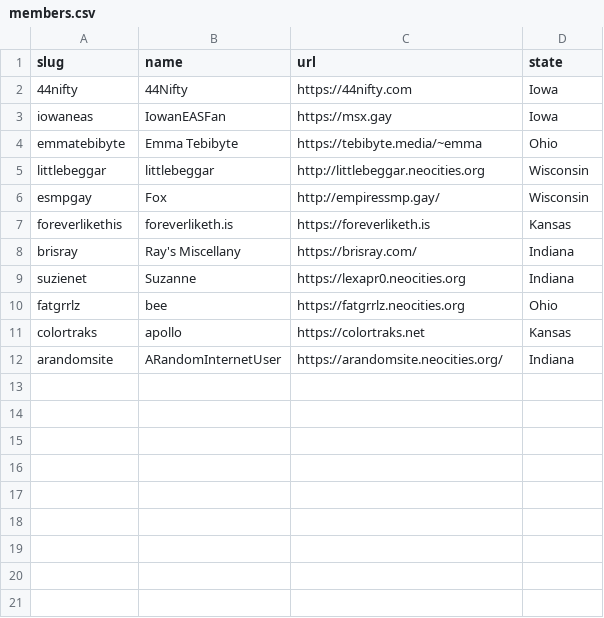
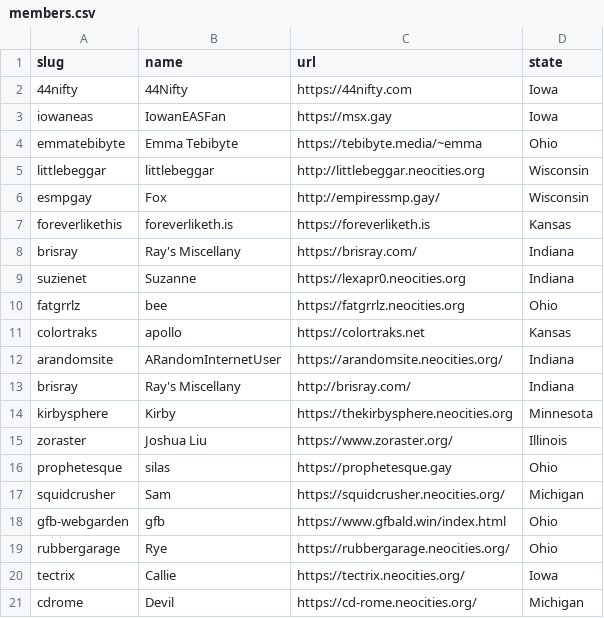
Before and after one commit to 44Nifty/CornRing, a CSV file: _data/members.csv, drawn as a sheet.

Commit message:
Update members.csv

```diff
--- a/_data/members.csv
+++ b/_data/members.csv
@@ -12 +12,10 @@ colortraks,"apollo",https://colortraks.net,Kansas
 arandomsite,"ARandomInternetUser",https://arandomsite.neocities.org/,Indiana
+brisray,"Ray's Miscellany",http://brisray.com/,Indiana
+kirbysphere,"Kirby",https://thekirbysphere.neocities.org,Minnesota
+zoraster,"Joshua Liu",https://www.zoraster.org/,Illinois
+prophetesque,"silas",https://prophetesque.gay,Ohio
+squidcrusher,"Sam",https://squidcrusher.neocities.org/,Michigan
+gfb-webgarden,"gfb",https://www.gfbald.win/index.html,Ohio
+rubbergarage,"Rye",https://rubbergarage.neocities.org/,Ohio
+tectrix,"Callie",https://tectrix.neocities.org/,Iowa
+cdrome,"Devil",https://cd-rome.neocities.org/,Michigan
```
